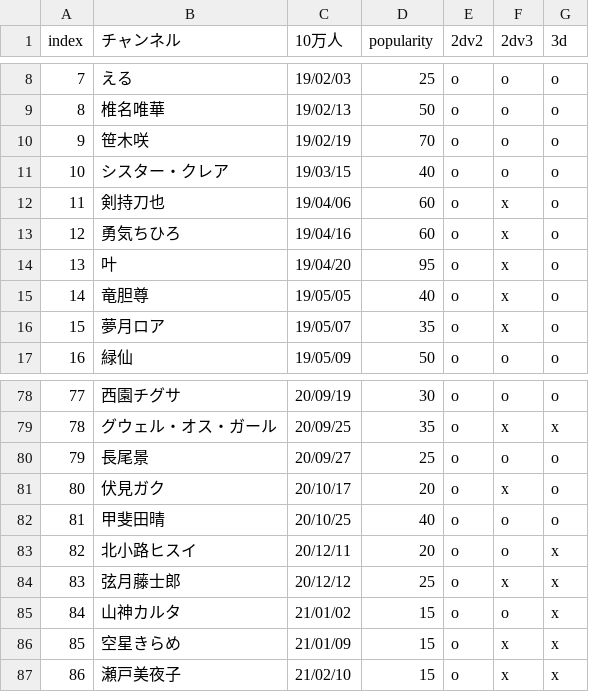
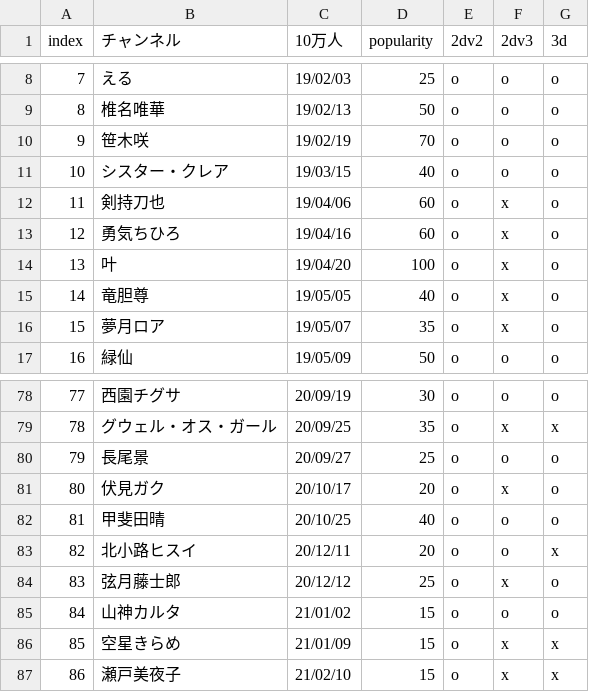
Before and after one commit to eggplants/niji-100k, a CSV file: res.csv, drawn as a sheet; only a part is shown, gaps mark what is left out.

```diff
--- a/res.csv
+++ b/res.csv
@@ -13,3 +13,3 @@ index,チャンネル,10万人,popularity,2dv2,2dv3,3d
 12,勇気ちひろ,19/04/16,60,o,x,o
-13,叶,19/04/20,95,o,x,o
+13,叶,19/04/20,100,o,x,o
 14,竜胆尊,19/05/05,40,o,x,o
@@ -83,4 +83,4 @@ index,チャンネル,10万人,popularity,2dv2,2dv3,3d
 82,北小路ヒスイ,20/12/11,20,o,o,x
-83,弦月藤士郎,20/12/12,25,o,x,x
-84,山神カルタ,21/01/02,15,o,o,x
+83,弦月藤士郎,20/12/12,25,o,x,o
+84,山神カルタ,21/01/02,15,o,o,o
 85,空星きらめ,21/01/09,15,o,x,x
```
Also changed, not shown: 1 other file.
